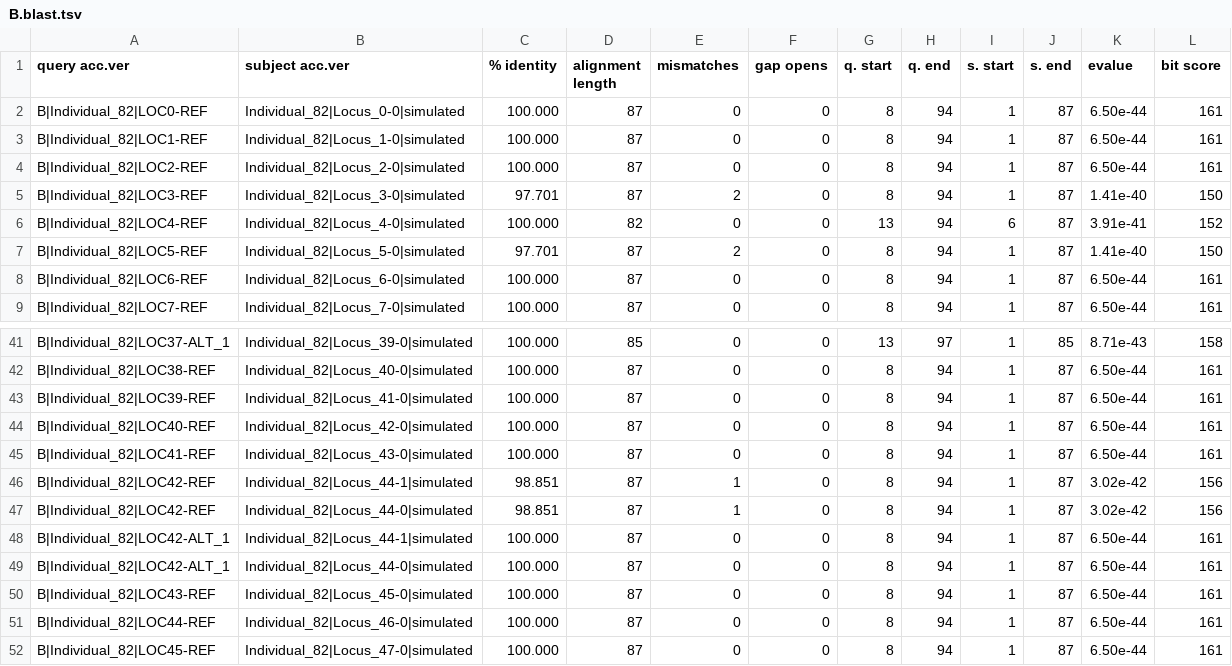
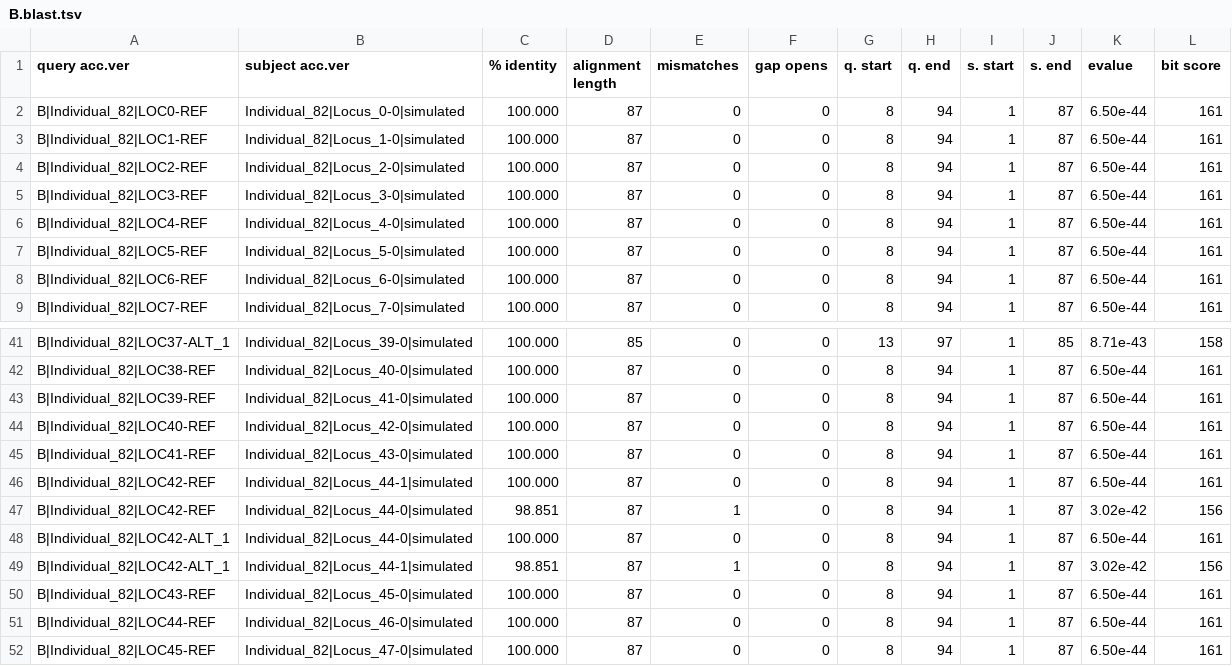
Before and after one commit to AntonieV/NodeRAD, a TSV file: .test/results/evaluation/blast/B.blast.tsv, drawn as a sheet; only a part is shown, gaps mark what is left out.

```diff
--- a/.test/results/evaluation/blast/B.blast.tsv
+++ b/.test/results/evaluation/blast/B.blast.tsv
@@ -4,5 +4,5 @@ B|Individual_82|LOC1-REF	Individual_82|Locus_1-0|simulated	100.000	87	0	0	8	94	1
 B|Individual_82|LOC2-REF	Individual_82|Locus_2-0|simulated	100.000	87	0	0	8	94	1	87	6.50e-44	161
-B|Individual_82|LOC3-REF	Individual_82|Locus_3-0|simulated	97.701	87	2	0	8	94	1	87	1.41e-40	150
-B|Individual_82|LOC4-REF	Individual_82|Locus_4-0|simulated	100.000	82	0	0	13	94	6	87	3.91e-41	152
-B|Individual_82|LOC5-REF	Individual_82|Locus_5-0|simulated	97.701	87	2	0	8	94	1	87	1.41e-40	150
+B|Individual_82|LOC3-REF	Individual_82|Locus_3-0|simulated	100.000	87	0	0	8	94	1	87	6.50e-44	161
+B|Individual_82|LOC4-REF	Individual_82|Locus_4-0|simulated	100.000	87	0	0	8	94	1	87	6.50e-44	161
+B|Individual_82|LOC5-REF	Individual_82|Locus_5-0|simulated	100.000	87	0	0	8	94	1	87	6.50e-44	161
 B|Individual_82|LOC6-REF	Individual_82|Locus_6-0|simulated	100.000	87	0	0	8	94	1	87	6.50e-44	161
@@ -45,6 +45,6 @@ B|Individual_82|LOC40-REF	Individual_82|Locus_42-0|simulated	100.000	87	0	0	8	94
 B|Individual_82|LOC41-REF	Individual_82|Locus_43-0|simulated	100.000	87	0	0	8	94	1	87	6.50e-44	161
-B|Individual_82|LOC42-REF	Individual_82|Locus_44-1|simulated	98.851	87	1	0	8	94	1	87	3.02e-42	156
+B|Individual_82|LOC42-REF	Individual_82|Locus_44-1|simulated	100.000	87	0	0	8	94	1	87	6.50e-44	161
 B|Individual_82|LOC42-REF	Individual_82|Locus_44-0|simulated	98.851	87	1	0	8	94	1	87	3.02e-42	156
-B|Individual_82|LOC42-ALT_1	Individual_82|Locus_44-1|simulated	100.000	87	0	0	8	94	1	87	6.50e-44	161
 B|Individual_82|LOC42-ALT_1	Individual_82|Locus_44-0|simulated	100.000	87	0	0	8	94	1	87	6.50e-44	161
+B|Individual_82|LOC42-ALT_1	Individual_82|Locus_44-1|simulated	98.851	87	1	0	8	94	1	87	3.02e-42	156
 B|Individual_82|LOC43-REF	Individual_82|Locus_45-0|simulated	100.000	87	0	0	8	94	1	87	6.50e-44	161
```
Also changed, not shown: .test/results/evaluation/blast/A.blast.tsv, .test/results/evaluation/blast/C.blast.tsv, 24 other files.
